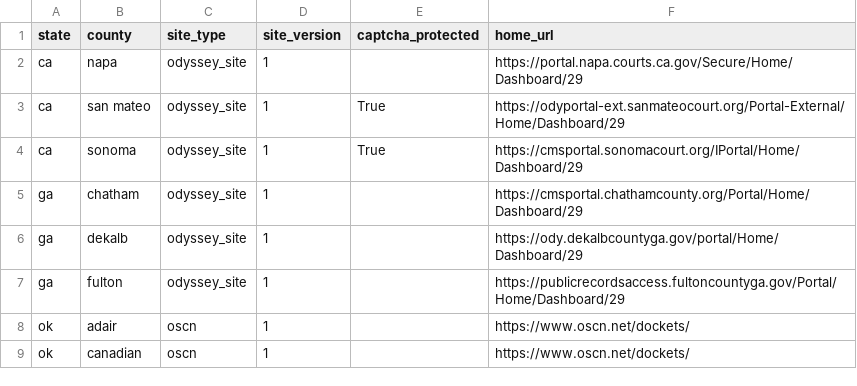
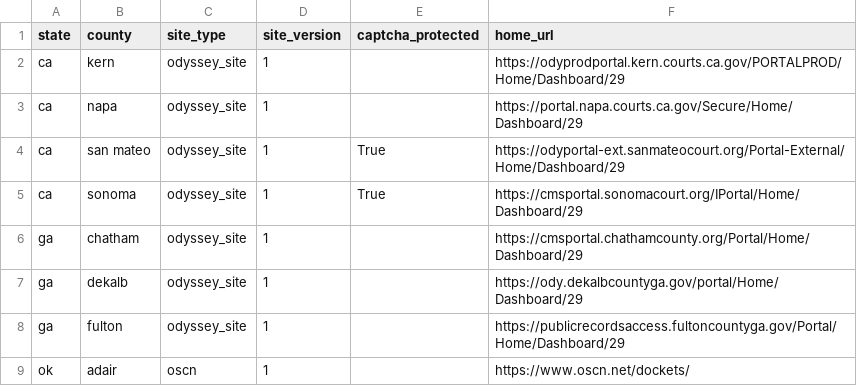
Before and after one commit to biglocalnews/court-scraper, a CSV file: court_scraper/data/sites_meta.csv, drawn as a sheet; only a part is shown; the shorter side is filled out with more unchanged rows; the diff names each change by its address in the sheet, - before the commit and + after, or states it on an @@ line.

Commit message:
Add Kern County, CA to cli. Closes #88

```diff
--- a/court_scraper/data/sites_meta.csv
+++ b/court_scraper/data/sites_meta.csv
+row 2: ca | kern | odyssey_site | 1 |  | https://odyprodportal.kern.courts.ca.gov/PORTALPROD/Home/Dashboard/29
```
